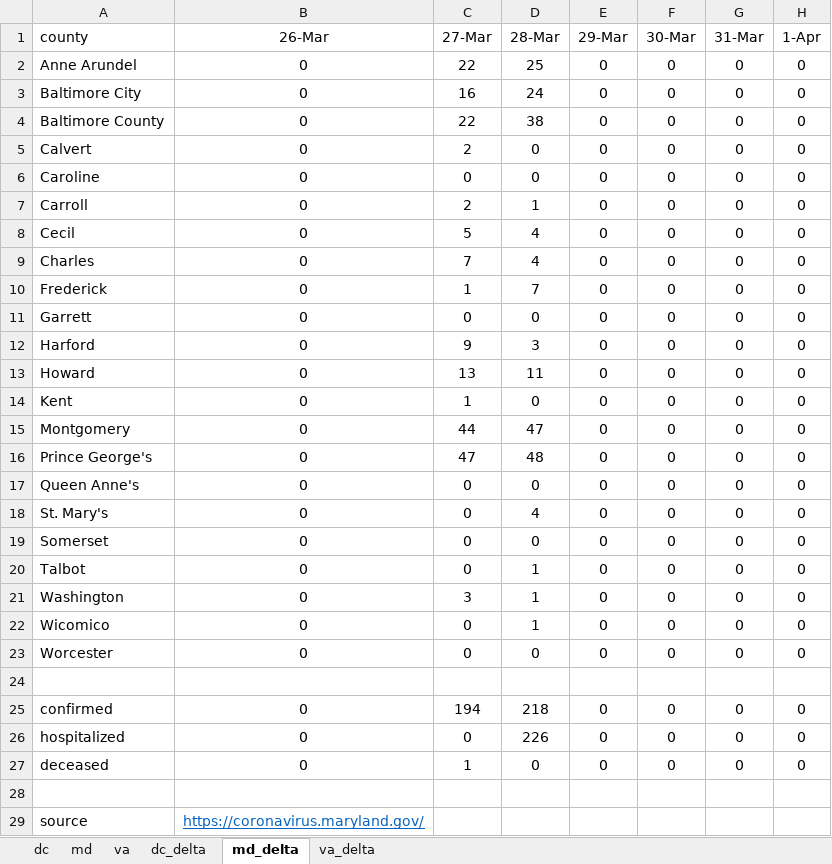
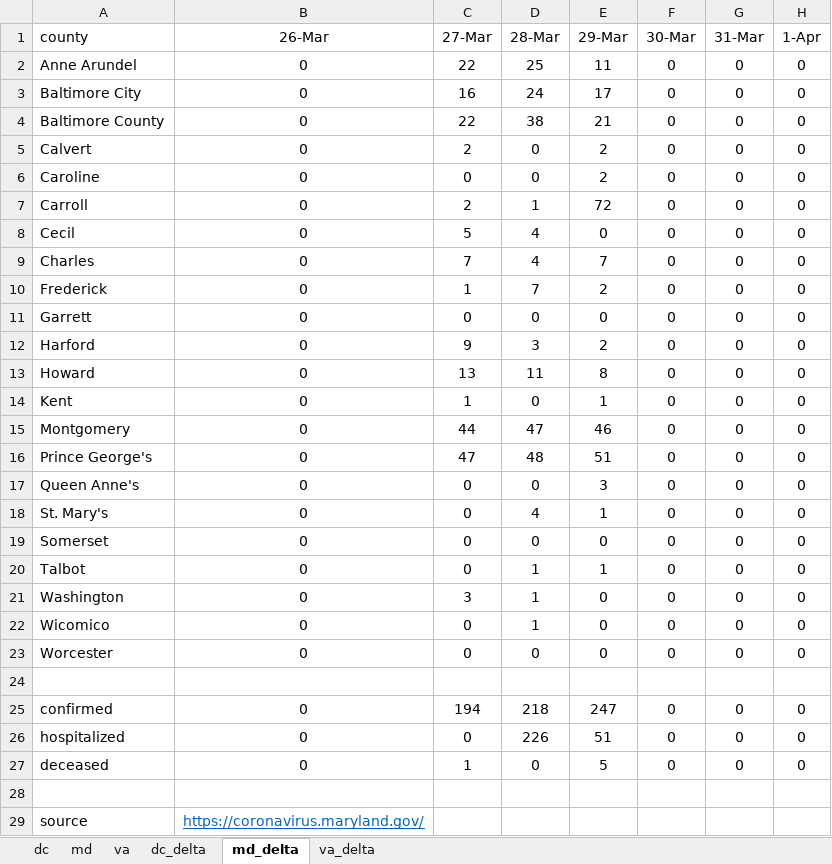
Before and after one commit to cobie8a/covid19-va-md-dc, an Excel workbook: covid-19.xlsx, sheet md_delta, drawn as a sheet; only a part is shown; values as stored, in another font and other column widths than the file's, no borders; conditional formats and table styles not drawn; the diff names each change by its address in the sheet, - before the commit and + after, or states it on an @@ line.

```diff
--- a/covid-19.xlsx (sheet md_delta)
+++ b/covid-19.xlsx (sheet md_delta)
-E2 (29-Mar): 0
+E2 (29-Mar): 11
-E3 (29-Mar): 0
+E3 (29-Mar): 17
-E4 (29-Mar): 0
+E4 (29-Mar): 21
-E5:E6 (29-Mar): 0
+E5:E6 (29-Mar): 2
-E7 (29-Mar): 0
+E7 (29-Mar): 72
-E9 (29-Mar): 0
+E9 (29-Mar): 7
-E10 (29-Mar): 0
+E10 (29-Mar): 2
-E12 (29-Mar): 0
+E12 (29-Mar): 2
-E13 (29-Mar): 0
+E13 (29-Mar): 8
-E14 (29-Mar): 0
+E14 (29-Mar): 1
-E15 (29-Mar): 0
+E15 (29-Mar): 46
-E16 (29-Mar): 0
+E16 (29-Mar): 51
-E17 (29-Mar): 0
+E17 (29-Mar): 3
-E18 (29-Mar): 0
+E18 (29-Mar): 1
-E20 (29-Mar): 0
+E20 (29-Mar): 1
-E25 (29-Mar): 0
+E25 (29-Mar): 247
-E26 (29-Mar): 0
+E26 (29-Mar): 51
-E27 (29-Mar): 0
+E27 (29-Mar): 5
```
Also changed, not shown: sheet va, sheet va_delta, sheet md, sheet dc, sheet dc_delta, formulas that keep their value.
